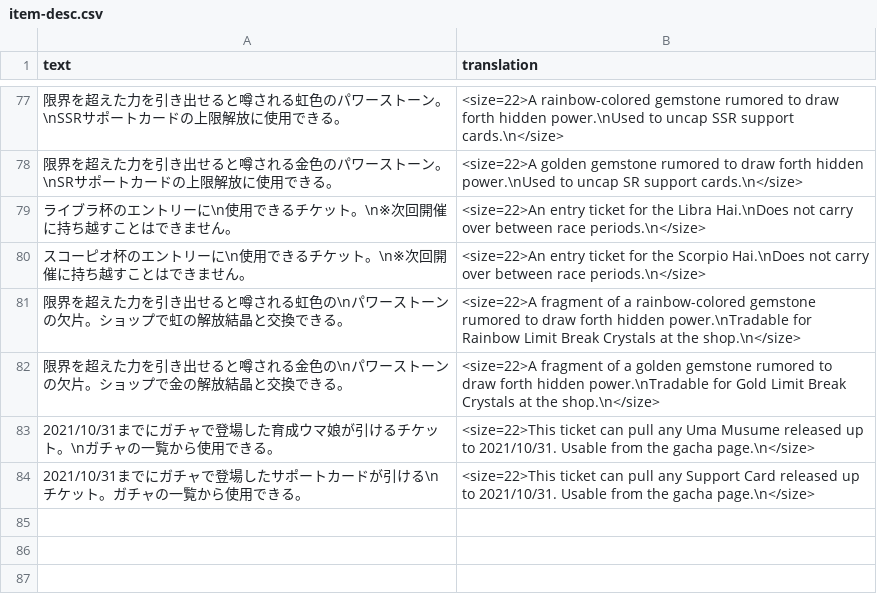
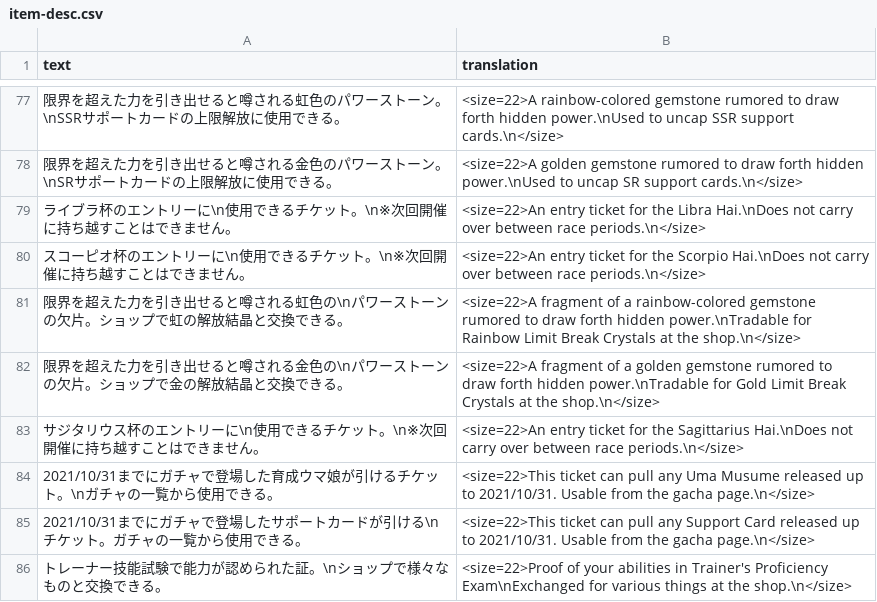
Before and after one commit to noccu/umamusume-db-translate, a CSV file: src/data/item-desc.csv, drawn as a sheet; only a part is shown, gaps mark what is left out; the diff names each change by its address in the sheet, - before the commit and + after, or states it on an @@ line.

```diff
--- a/src/data/item-desc.csv
+++ b/src/data/item-desc.csv
+row 83: サジタリウス杯のエントリーに\n使用できるチケット。\n※次回開催に持ち越すことはできません。 | <size=22>An entry ticket for the Sagittarius Hai.\nDoes not carry over between race periods.\n</size>
+row 86: トレーナー技能試験で能力が認められた証。\nショップで様々なものと交換できる。 | <size=22>Proof of your abilities in Trainer's Proficiency Exam\nExchanged for various things at the shop.\n</size>
```
Also changed, not shown: src/data/help.csv, src/data/missions.csv, 26 other files.
